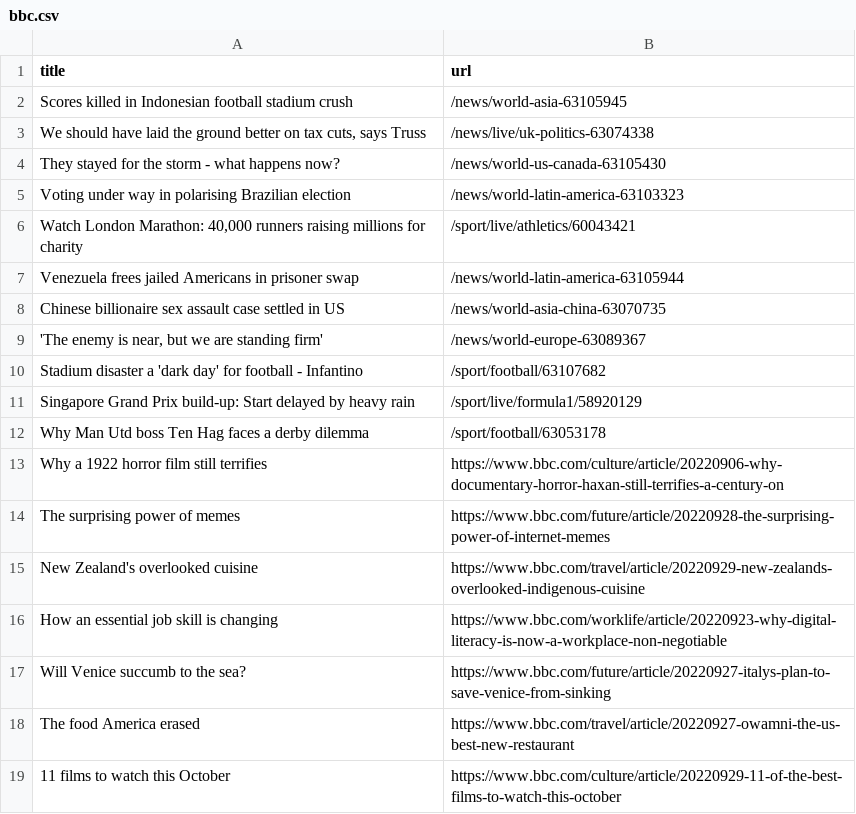
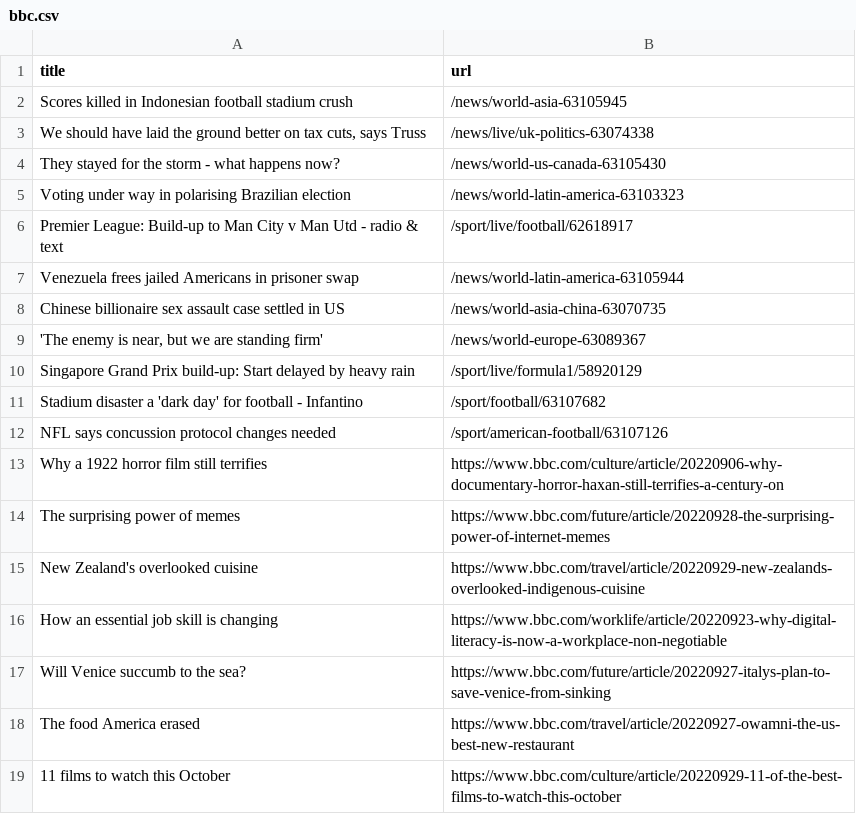
Before and after one commit to torythetortle/automatic-scraper-bbc, a CSV file: bbc.csv, drawn as a sheet; only a part is shown.

```diff
--- a/bbc.csv
+++ b/bbc.csv
@@ -5,3 +5,3 @@ They stayed for the storm - what happens now?,/news/world-us-canada-63105430
 Voting under way in polarising Brazilian election,/news/world-latin-america-63103323
-"Watch London Marathon: 40,000 runners raising millions for charity",/sport/live/athletics/60043421
+Premier League: Build-up to Man City v Man Utd - radio & text,/sport/live/football/62618917
 Venezuela frees jailed Americans in prisoner swap,/news/world-latin-america-63105944
@@ -9,5 +9,5 @@ Chinese billionaire sex assault case settled in US,/news/world-asia-china-630707
 "'The enemy is near, but we are standing firm'",/news/world-europe-63089367
+Singapore Grand Prix build-up: Start delayed by heavy rain,/sport/live/formula1/58920129
 Stadium disaster a 'dark day' for football - Infantino,/sport/football/63107682
-Singapore Grand Prix build-up: Start delayed by heavy rain,/sport/live/formula1/58920129
-Why Man Utd boss Ten Hag faces a derby dilemma,/sport/football/63053178
+NFL says concussion protocol changes needed,/sport/american-football/63107126
 Why a 1922 horror film still terrifies,https://www.bbc.com/culture/article/20220906-why-documentary-horror-haxan-still-terrifies-a-century-on
```
